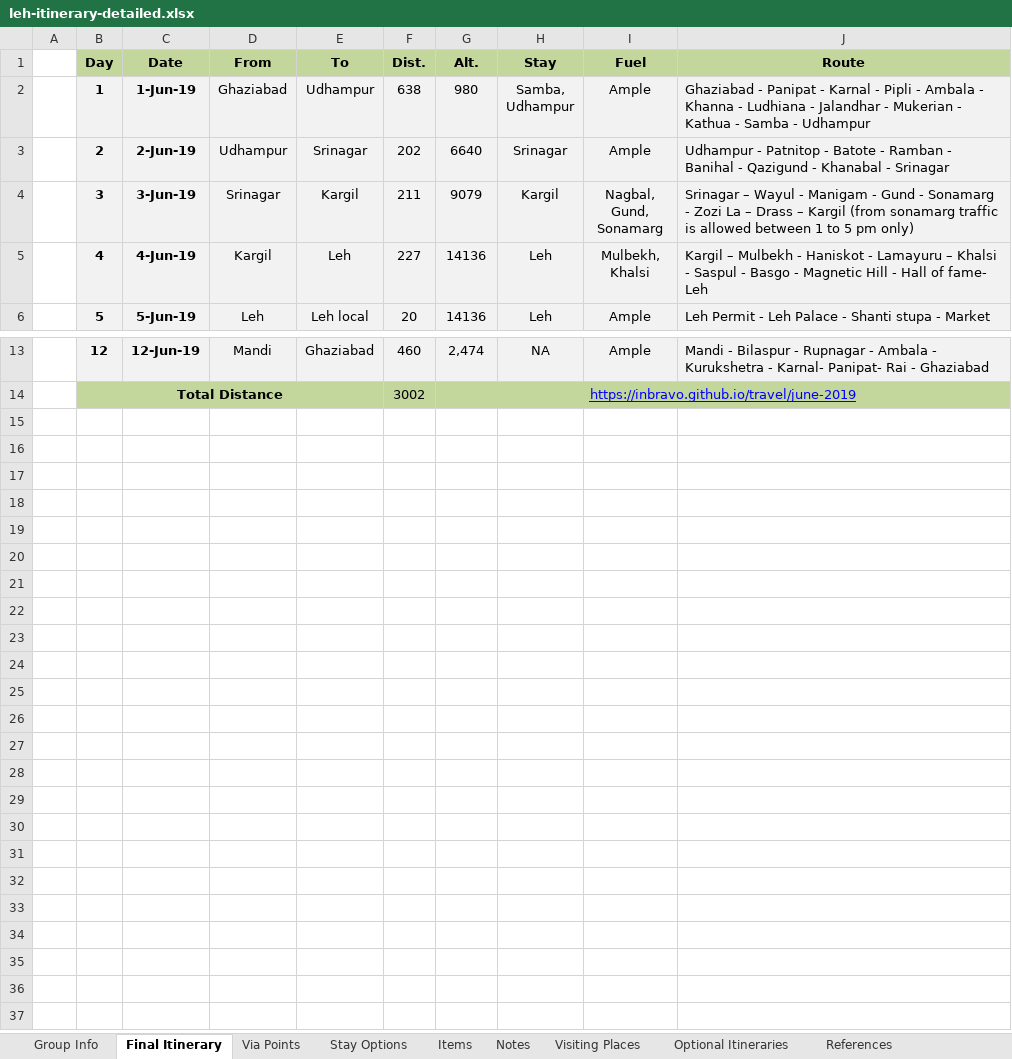
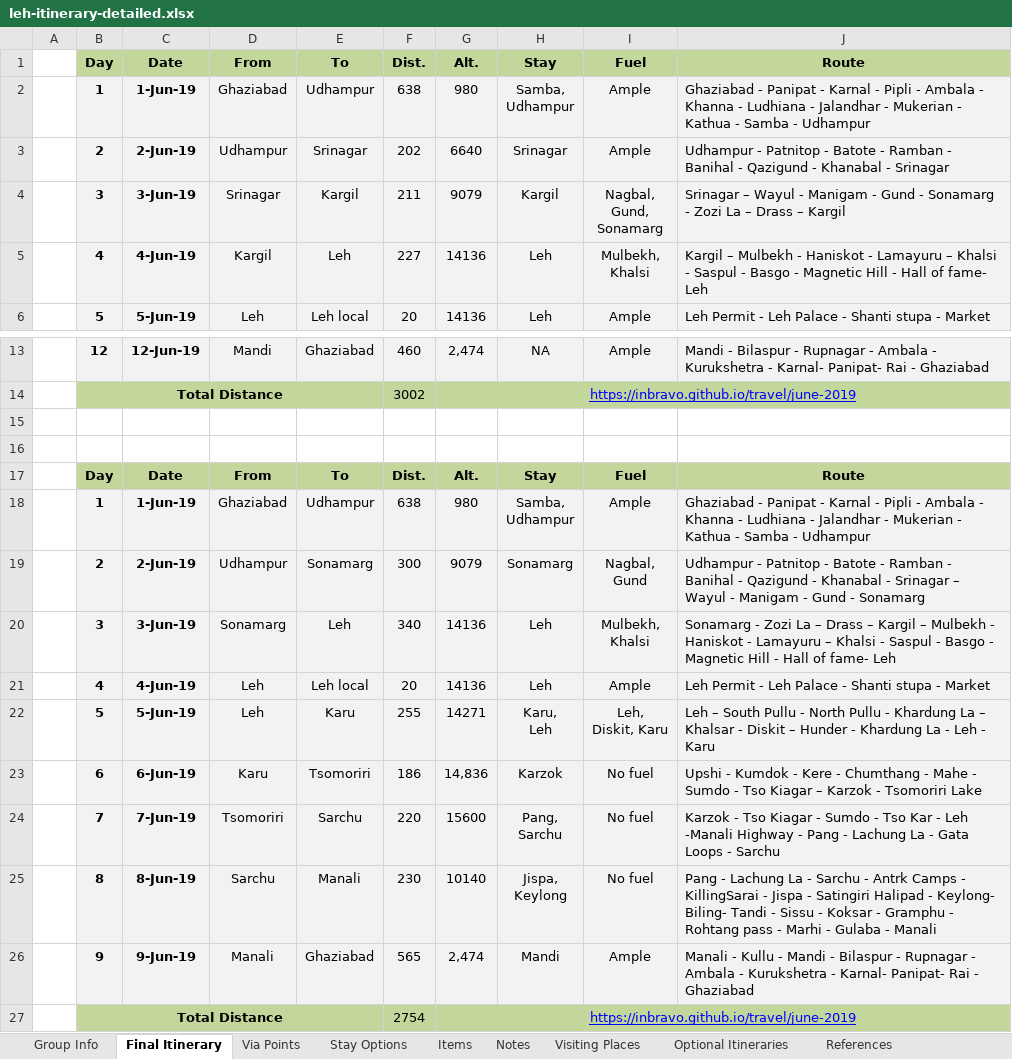
Before and after one commit to inbravo/travel, an Excel workbook: june-2019/references/leh-itinerary-detailed.xlsx, sheet Final Itinerary, drawn as a sheet; only a part is shown, gaps mark what is left out; values as stored, in another font and other column widths than the file's, no borders; ↵ is a line break in a cell; the diff names each change by its address in the sheet, - before the commit and + after, or states it on an @@ line.

```diff
--- a/june-2019/references/leh-itinerary-detailed.xlsx (sheet Final Itinerary)
+++ b/june-2019/references/leh-itinerary-detailed.xlsx (sheet Final Itinerary)
-J4: …– Kargil (from sonamarg traffic is allowed between 1 to 5 pm only)
+J4: …– Kargil
+row 15: (empty)
+row 16: (empty)
+row 17:  | Day | Date | From | To | Dist. | Alt. | Stay | Fuel | Route
+row 18:  | 1 | 1-Jun-19 | Ghaziabad | Udhampur | 638 | 980 | Samba, ↵ Udhampur | Ample | Ghaziabad - Panipat - Karnal - Pipli - Ambala - Khanna - Ludhiana - Jalandhar - Mukerian - Kathua - Samba - Udhampur
+row 19:  | 2 | 2-Jun-19 | Udhampur | Sonamarg | 300 | 9079 | Sonamarg | Nagbal, ↵ Gund | Udhampur - Patnitop - Batote - Ramban - Banihal - Qazigund - Khanabal - Srinagar – Wayul - Manigam - Gund - Sonamarg
+row 20:  | 3 | 3-Jun-19 | Sonamarg | Leh | 340 | 14136 | Leh | Mulbekh, ↵ Khalsi | Sonamarg - Zozi La – Drass – Kargil – Mulbekh - Haniskot - Lamayuru – Khalsi - Saspul - Basgo - Magnetic Hill - Hall of fame- Leh
+row 21:  | 4 | 4-Jun-19 | Leh | Leh local | 20 | 14136 | Leh | Ample | Leh Permit - Leh Palace - Shanti stupa - Market
+row 22:  | 5 | 5-Jun-19 | Leh | Karu | 255 | 14271 | Karu, ↵ Leh | Leh, ↵ Diskit, Karu | Leh – South Pullu - North Pullu - Khardung La – Khalsar - Diskit – Hunder - Khardung La - Leh - Karu
+row 23:  | 6 | 6-Jun-19 | Karu | Tsomoriri | 186 | 14,836 | Karzok | No fuel | Upshi - Kumdok - Kere - Chumthang - Mahe - Sumdo - Tso Kiagar – Karzok - Tsomoriri Lake
+row 24:  | 7 | 7-Jun-19 | Tsomoriri | Sarchu | 220 | 15600 | Pang, ↵ Sarchu | No fuel | Karzok - Tso Kiagar - Sumdo - Tso Kar - Leh -Manali Highway - Pang - Lachung La - Gata Loops - Sarchu
+row 25:  | 8 | 8-Jun-19 | Sarchu | Manali | 230 | 10140 | Jispa, ↵ Keylong | No fuel | Pang - Lachung La - Sarchu - Antrk Camps - KillingSarai - Jispa - Satingiri Halipad - Keylong- Biling- Tandi - Sissu - Koksar - Gramphu - Rohtang pass - Marhi - Gulaba - Manali
+row 26:  | 9 | 9-Jun-19 | Manali | Ghaziabad | 565 | 2,474 | Mandi | Ample | Manali - Kullu - Mandi - Bilaspur - Rupnagar - Ambala - Kurukshetra - Karnal- Panipat- Rai - Ghaziabad
+row 27:  | Total Distance |  |  |  | 2754 | https://inbravo.github.io/travel/june-2019
```
Also changed, not shown: 1 other file.
